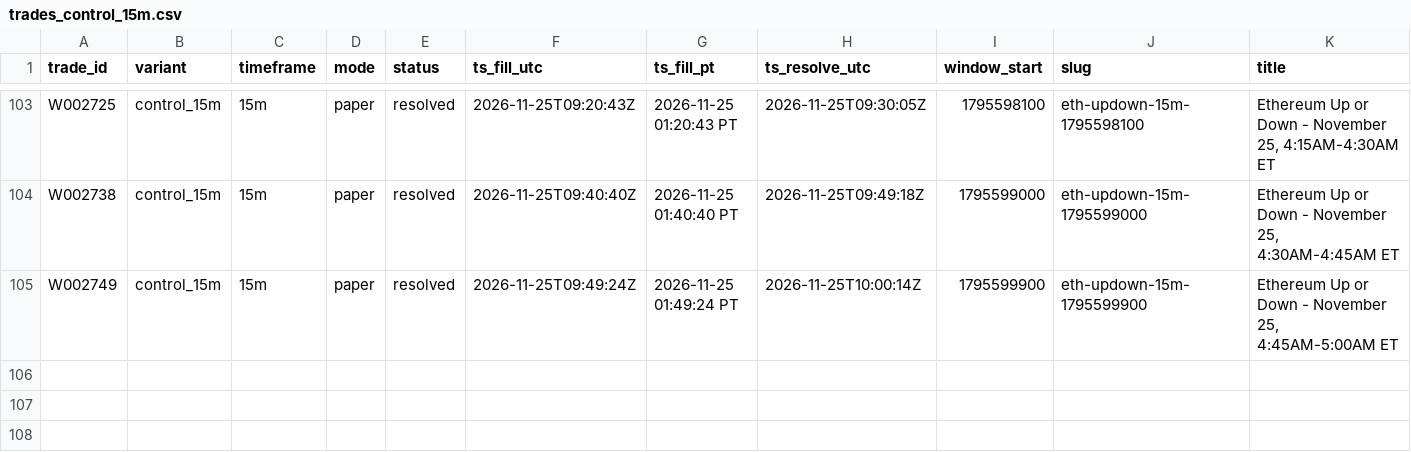
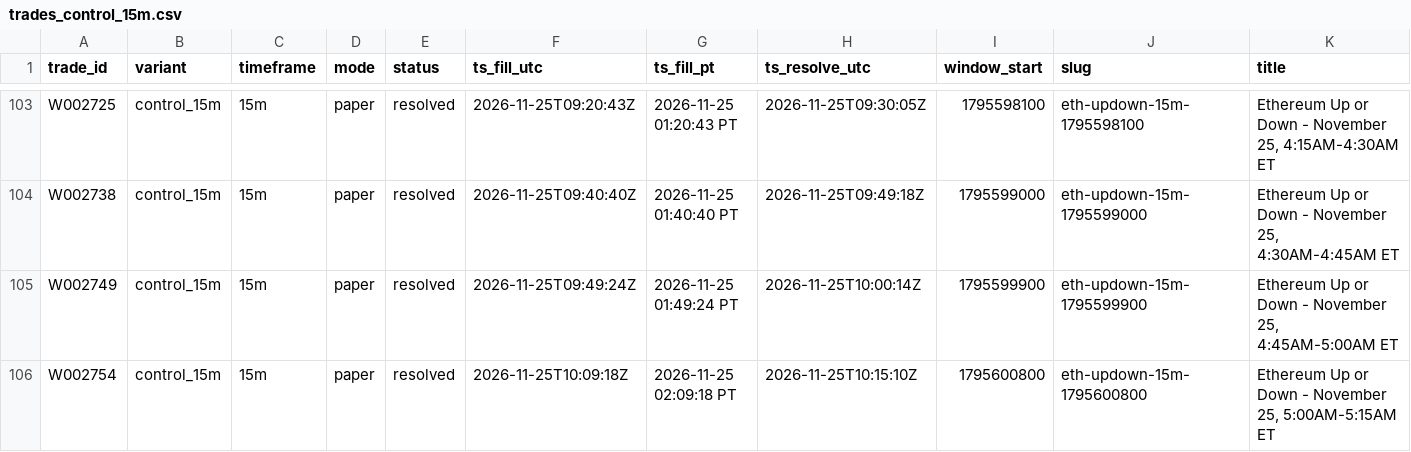
Before and after one commit to michaeldeuchar-dotcom/eth-paper-bot, a CSV file: data/week2/trades_control_15m.csv, drawn as a sheet; only a part is shown, gaps mark what is left out; rows hold the shown columns only; the diff names each change by its address in the sheet, - before the commit and + after, or states it on an @@ line.

```diff
--- a/data/week2/trades_control_15m.csv
+++ b/data/week2/trades_control_15m.csv
+row 106: W002754 | control_15m | 15m | paper | resolved | 2026-11-25T10:09:18Z | 2026-11-25 02:09:18 PT | 2026-11-25T10:15:10Z | 1795600800 | eth-updown-15m-1795600800 | Ethereum Up or Down - November 25, 5:00AM-5:15AM ET
```
Also changed, not shown: data/week2/decisions_tail.csv, data/week2/trades_ab_hedge_1h.csv, 8 other files.
